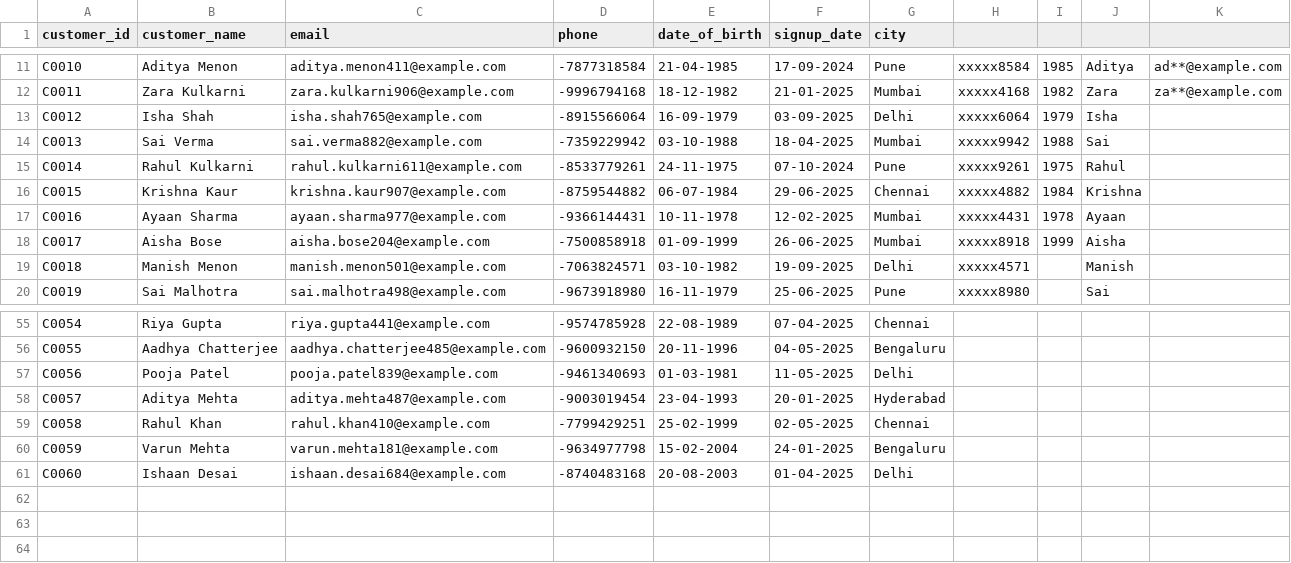
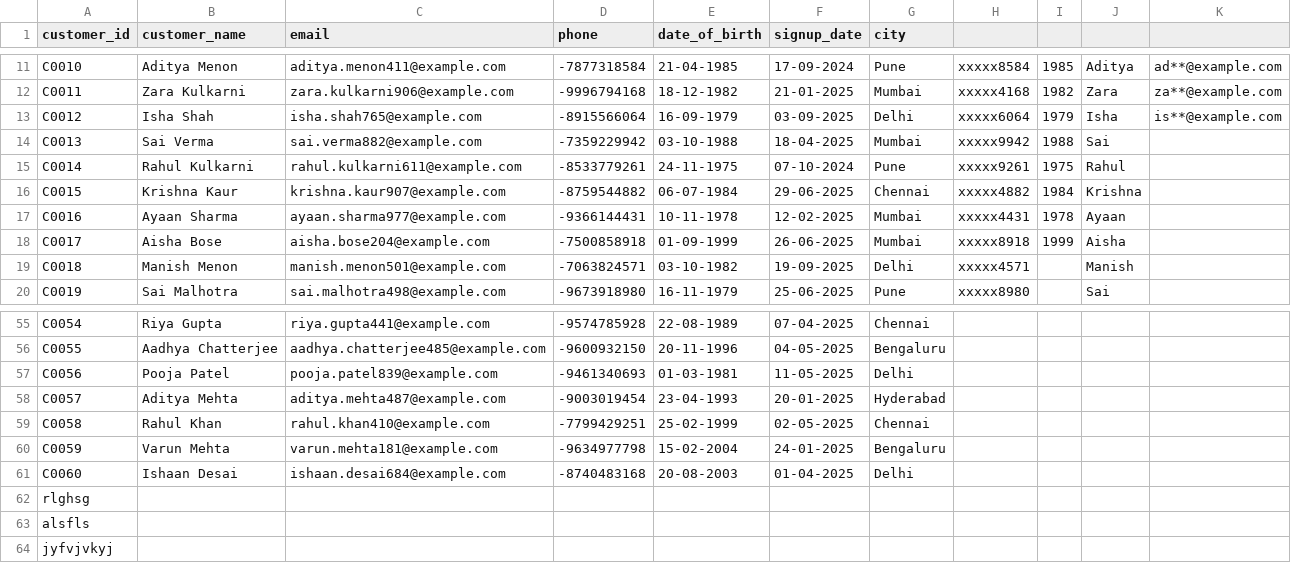
Before and after one commit to Bittu5122006/student-repo, a CSV file: Day_02_Analytics_Types_and_Ethics/data/customers_pii.csv, drawn as a sheet; only a part is shown, gaps mark what is left out.

```diff
--- a/Day_02_Analytics_Types_and_Ethics/data/customers_pii.csv
+++ b/Day_02_Analytics_Types_and_Ethics/data/customers_pii.csv
@@ -12,3 +12,3 @@ C0010,Aditya Menon,aditya.menon411@example.com,-7877318584,21-04-1985,17-09-2024
 C0011,Zara Kulkarni,zara.kulkarni906@example.com,-9996794168,18-12-1982,21-01-2025,Mumbai,xxxxx4168,1982,Zara,za**@example.com
-C0012,Isha Shah,isha.shah765@example.com,-8915566064,16-09-1979,03-09-2025,Delhi,xxxxx6064,1979,Isha,
+C0012,Isha Shah,isha.shah765@example.com,-8915566064,16-09-1979,03-09-2025,Delhi,xxxxx6064,1979,Isha,is**@example.com
 C0013,Sai Verma,sai.verma882@example.com,-7359229942,03-10-1988,18-04-2025,Mumbai,xxxxx9942,1988,Sai,
@@ -61 +61,4 @@ C0059,Varun Mehta,varun.mehta181@example.com,-9634977798,15-02-2004,24-01-2025,B
 C0060,Ishaan Desai,ishaan.desai684@example.com,-8740483168,20-08-2003,01-04-2025,Delhi,,,,
+rlghsg
+alsfls
+jyfvjvkyj
```
Also changed, not shown: Day_02_Analytics_Types_and_Ethics/data/business_questions.csv, Day_02_Analytics_Types_and_Ethics/data/orders_sample.csv.
